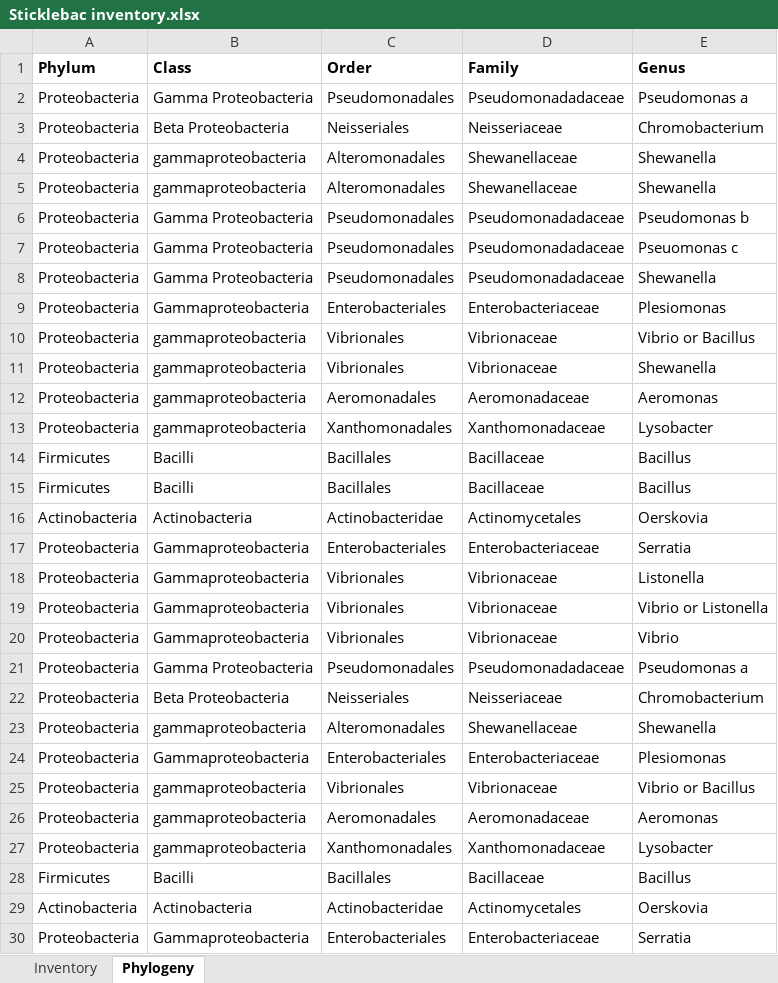
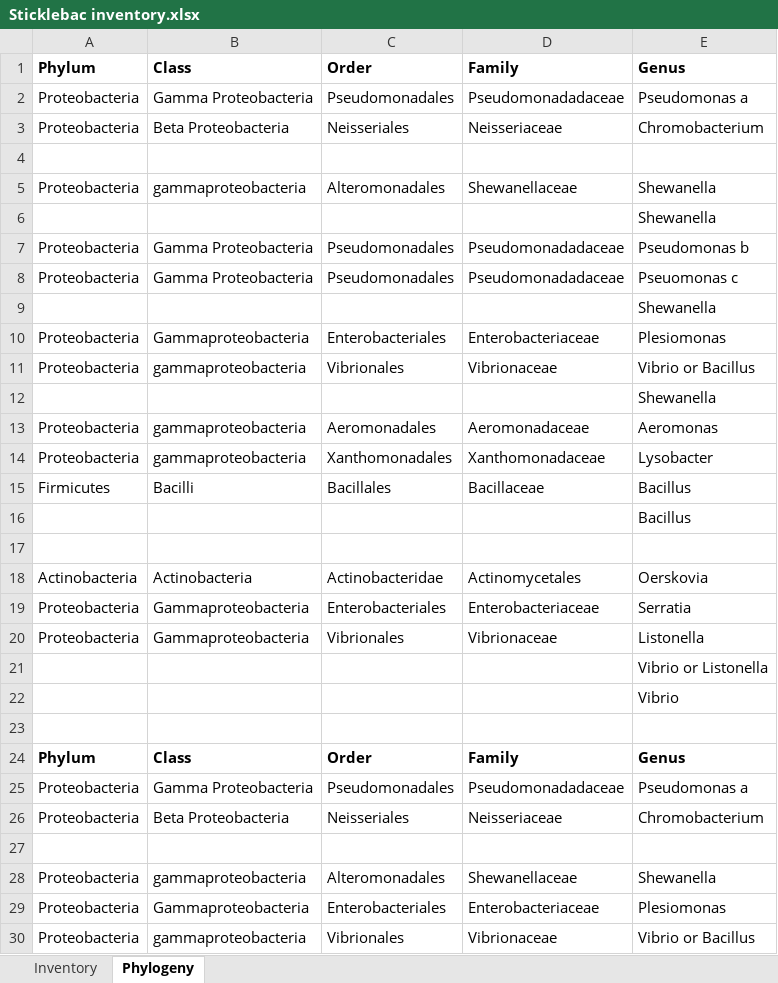
Before and after one commit to nathandunn/stockdb, an Excel workbook: doc/Sticklebac inventory.xlsx, sheet Phylogeny, drawn as a sheet; only a part is shown; the shorter side is filled out with more unchanged rows; values as stored, in another font and other column widths than the file's, no borders; removed rows and columns are numbered as before the commit, all else as after; the diff names each change by its address in the sheet, - before the commit and + after, or states it on an @@ line.

```diff
--- a/doc/Sticklebac inventory.xlsx (sheet Phylogeny)
+++ b/doc/Sticklebac inventory.xlsx (sheet Phylogeny)
+row 4: (empty)
-row 5: Proteobacteria | gammaproteobacteria | Alteromonadales | Shewanellaceae | Shewanella
+row 6:  |  |  |  | Shewanella
-row 8: Proteobacteria | Gamma Proteobacteria | Pseudomonadales | Pseudomonadadaceae | Shewanella
+row 9:  |  |  |  | Shewanella
-row 11: Proteobacteria | gammaproteobacteria | Vibrionales | Vibrionaceae | Shewanella
+row 12:  |  |  |  | Shewanella
+row 16:  |  |  |  | Bacillus
-row 17: Firmicutes | Bacilli | Bacillales | Bacillaceae | Bacillus
+row 17: (empty)
-row 19: Proteobacteria | Gammaproteobacteria | Vibrionales | Vibrionaceae | Vibrio or Listonella
+row 21:  |  |  |  | Vibrio or Listonella
+row 22:  |  |  |  | Vibrio
-row 23: Proteobacteria | Gammaproteobacteria | Vibrionales | Vibrionaceae | Vibrio
+row 23: (empty)
+row 24: Phylum | Class | Order | Family | Genus
+row 27: (empty)
```
Also changed, not shown: sheet Inventory, formulas that keep their value, 13 other files.
